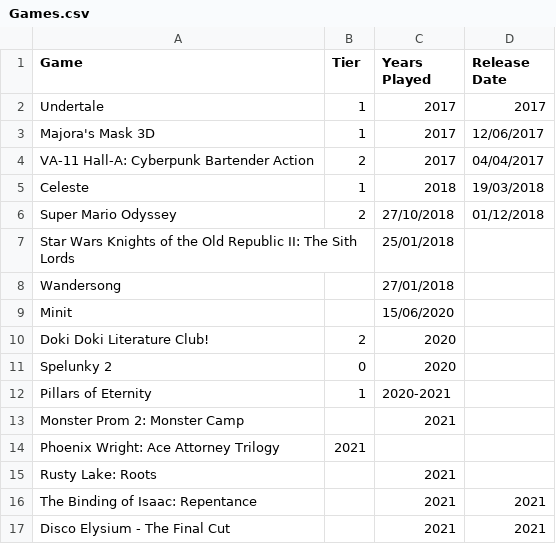
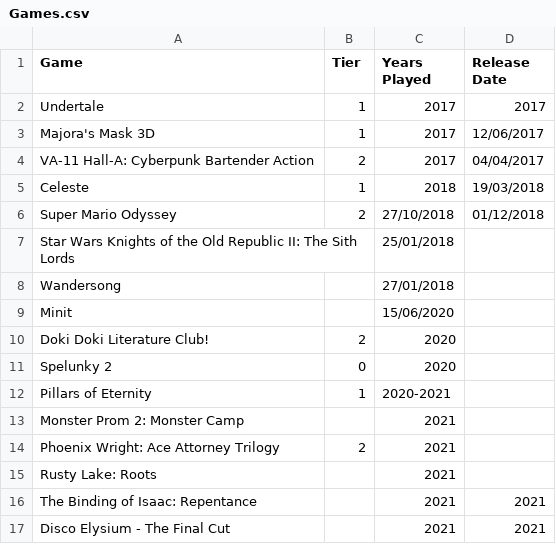
Before and after one commit to DaraMac/rankings, a CSV file: Games.csv, drawn as a sheet.

Commit message:
Fix format

```diff
--- a/Games.csv
+++ b/Games.csv
@@ -13,3 +13,3 @@ Pillars of Eternity, 1, 2020-2021,
 Monster Prom 2: Monster Camp, , 2021,
-Phoenix Wright: Ace Attorney Trilogy, 2021, ,
+Phoenix Wright: Ace Attorney Trilogy, 2, 2021,
 Rusty Lake: Roots, ,2021,
```
